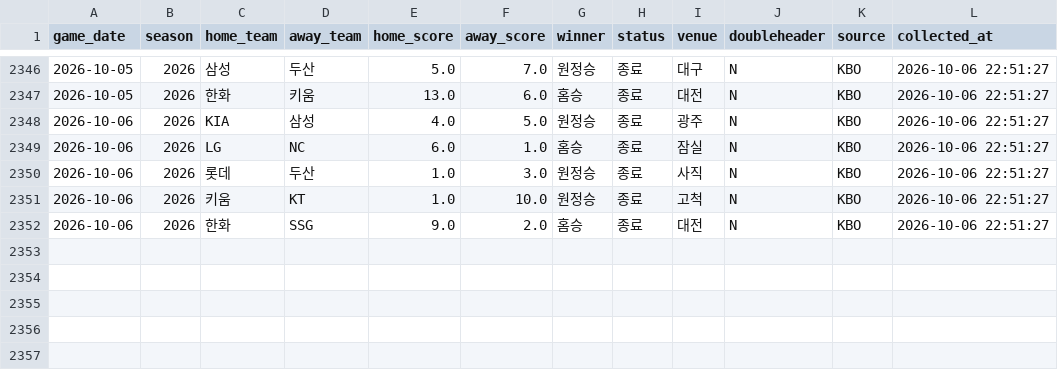
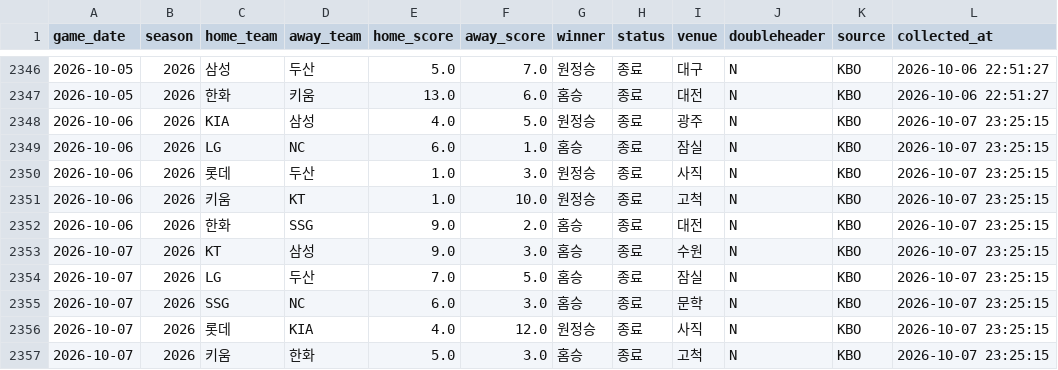
Before and after one commit to limanho001014-create/kbo-predictor-dynamic, a CSV file: data/games_history.csv, drawn as a sheet; only a part is shown, gaps mark what is left out.

```diff
--- a/data/games_history.csv
+++ b/data/games_history.csv
@@ -2347,6 +2347,11 @@
 2026-10-05,2026,한화,키움,13.0,6.0,홈승,종료,대전,N,KBO,2026-10-06 22:51:27
-2026-10-06,2026,KIA,삼성,4.0,5.0,원정승,종료,광주,N,KBO,2026-10-06 22:51:27
-2026-10-06,2026,LG,NC,6.0,1.0,홈승,종료,잠실,N,KBO,2026-10-06 22:51:27
-2026-10-06,2026,롯데,두산,1.0,3.0,원정승,종료,사직,N,KBO,2026-10-06 22:51:27
-2026-10-06,2026,키움,KT,1.0,10.0,원정승,종료,고척,N,KBO,2026-10-06 22:51:27
-2026-10-06,2026,한화,SSG,9.0,2.0,홈승,종료,대전,N,KBO,2026-10-06 22:51:27
+2026-10-06,2026,KIA,삼성,4.0,5.0,원정승,종료,광주,N,KBO,2026-10-07 23:25:15
+2026-10-06,2026,LG,NC,6.0,1.0,홈승,종료,잠실,N,KBO,2026-10-07 23:25:15
+2026-10-06,2026,롯데,두산,1.0,3.0,원정승,종료,사직,N,KBO,2026-10-07 23:25:15
+2026-10-06,2026,키움,KT,1.0,10.0,원정승,종료,고척,N,KBO,2026-10-07 23:25:15
+2026-10-06,2026,한화,SSG,9.0,2.0,홈승,종료,대전,N,KBO,2026-10-07 23:25:15
+2026-10-07,2026,KT,삼성,9.0,3.0,홈승,종료,수원,N,KBO,2026-10-07 23:25:15
+2026-10-07,2026,LG,두산,7.0,5.0,홈승,종료,잠실,N,KBO,2026-10-07 23:25:15
+2026-10-07,2026,SSG,NC,6.0,3.0,홈승,종료,문학,N,KBO,2026-10-07 23:25:15
+2026-10-07,2026,롯데,KIA,4.0,12.0,원정승,종료,사직,N,KBO,2026-10-07 23:25:15
+2026-10-07,2026,키움,한화,5.0,3.0,홈승,종료,고척,N,KBO,2026-10-07 23:25:15
```
Also changed, not shown: data/players_latest_hitter.csv, data/players_latest_pitcher.csv, 7 other files.
